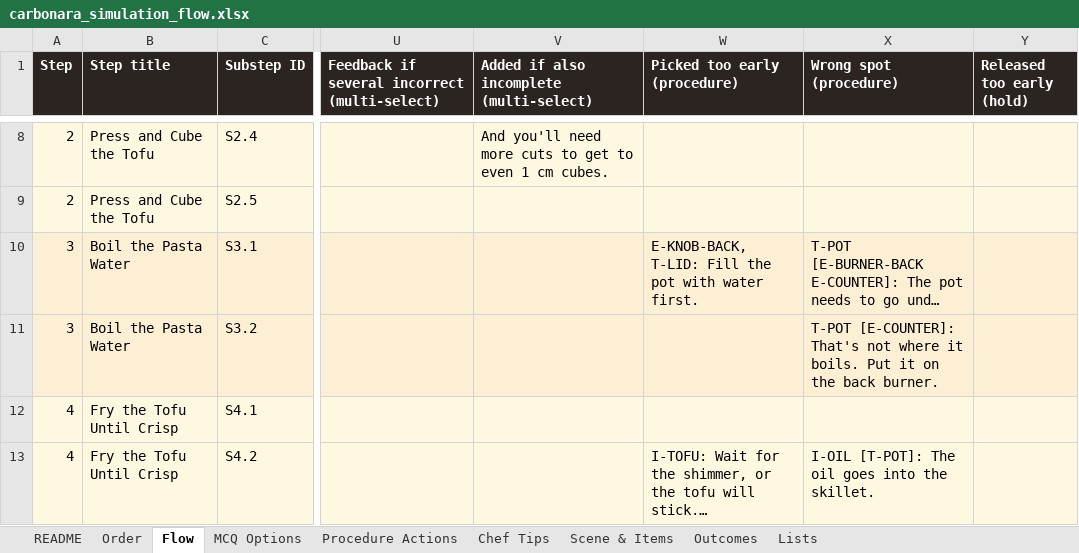
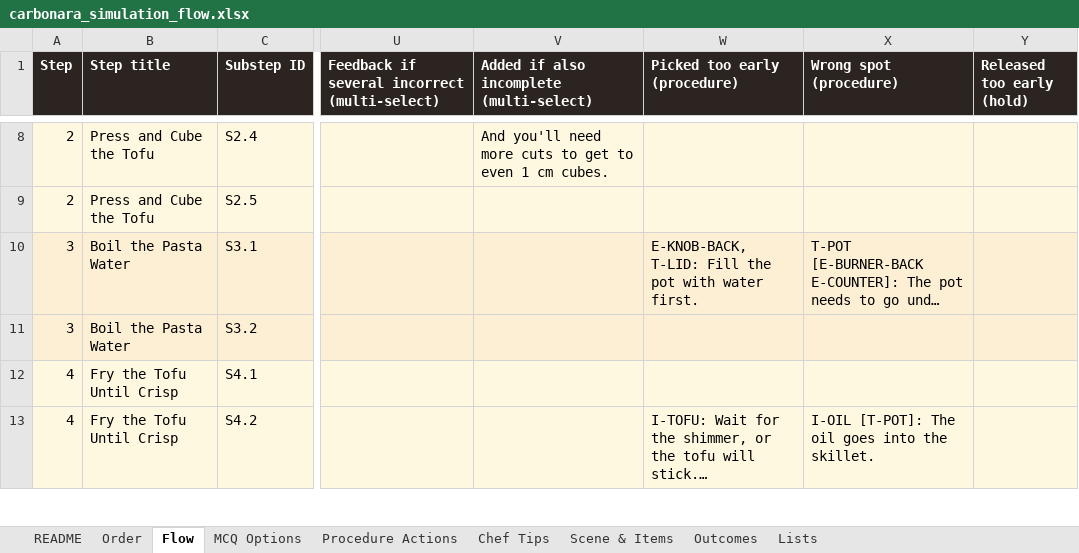
Before and after one commit to Manasvi-Shetty/cooking-simulation, an Excel workbook: design/carbonara_simulation_flow.xlsx, sheet Flow, drawn as a sheet; only a part is shown, gaps mark what is left out; long unchanged cells end in …; values as stored, in another font and other column widths than the file's, no borders; the diff names each change by its address in the sheet, - before the commit and + after, or states it on an @@ line.

```diff
--- a/design/carbonara_simulation_flow.xlsx (sheet Flow)
+++ b/design/carbonara_simulation_flow.xlsx (sheet Flow)
-X11 (Wrong spot (procedure)): T-POT [E-COUNTER]: That's not where it boils. Put it on the back burner.
+X11 (Wrong spot (procedure)): (empty)
```
Also changed, not shown: sheet Procedure Actions, 2 other files.
